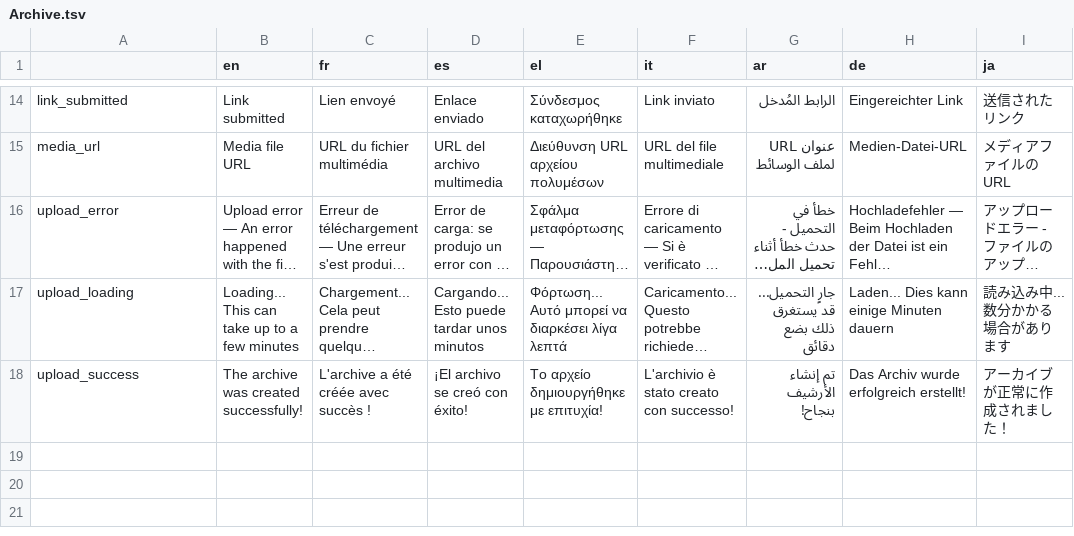
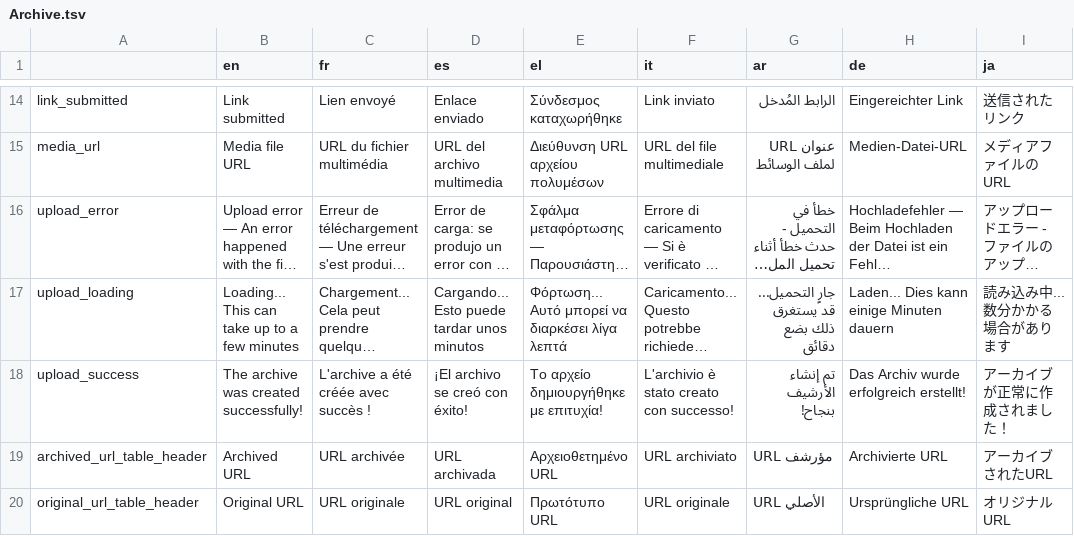
Before and after one commit to AFP-Medialab/InVID-Translation, a TSV file: components/NavItems/tools/Archive.tsv, drawn as a sheet; only a part is shown, gaps mark what is left out; long unchanged cells end in …; the diff names each change by its address in the sheet, - before the commit and + after, or states it on an @@ line.

Commit message:
Added missing keywords

```diff
--- a/components/NavItems/tools/Archive.tsv
+++ b/components/NavItems/tools/Archive.tsv
+row 19: archived_url_table_header | Archived URL | URL archivée | URL archivada | Αρχειοθετημένο URL | URL archiviato | URL مؤرشف | Archivierte URL | アーカイブされたURL
+row 20: original_url_table_header | Original URL | URL originale | URL original | Πρωτότυπο URL | URL originale | URL الأصلي | Ursprüngliche URL | オリジナルURL
```
